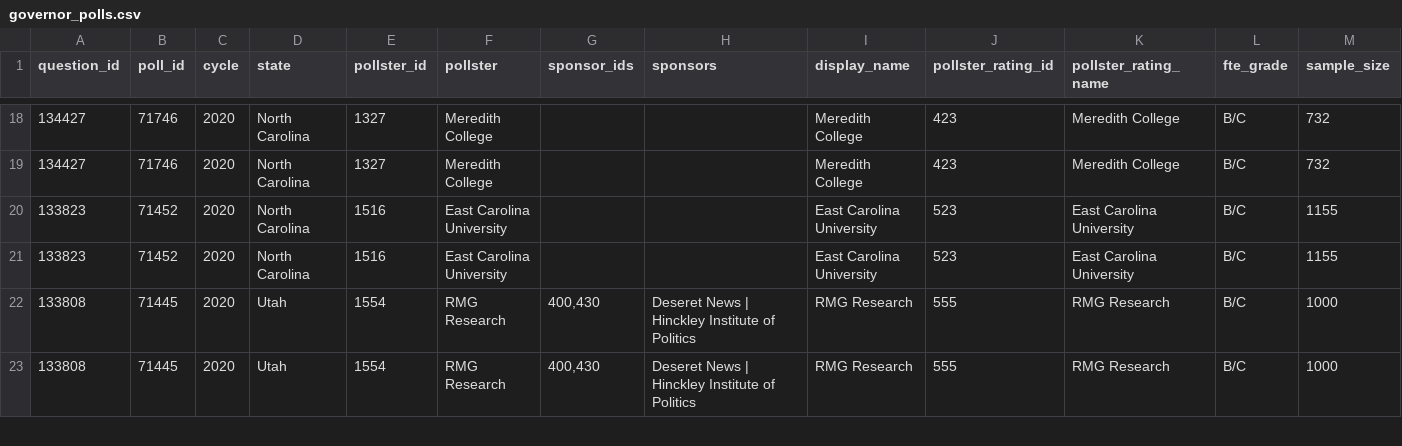
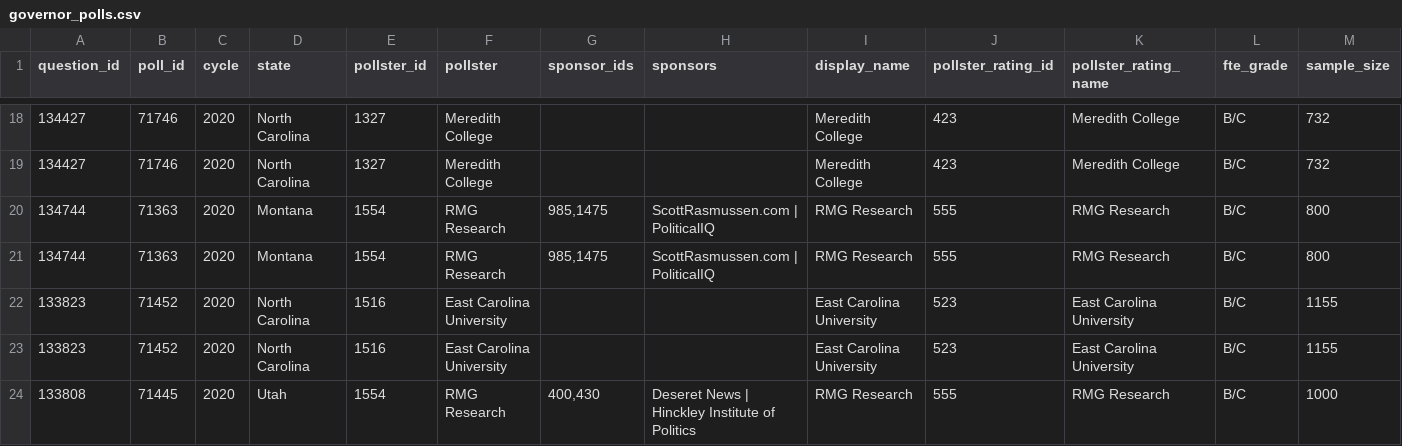
Before and after one commit to simonw/fivethirtyeight-polls, a CSV file: governor_polls.csv, drawn as a sheet; only a part is shown, gaps mark what is left out; the shorter side is filled out with more unchanged rows; rows hold the shown columns only; the diff names each change by its address in the sheet, - before the commit and + after, or states it on an @@ line.

```diff
--- a/governor_polls.csv
+++ b/governor_polls.csv
+row 20: 134744 | 71363 | 2020 | Montana | 1554 | RMG Research | 985,1475 | ScottRasmussen.com | PoliticalIQ | RMG Research | 555 | RMG Research | B/C | 800
+row 21: 134744 | 71363 | 2020 | Montana | 1554 | RMG Research | 985,1475 | ScottRasmussen.com | PoliticalIQ | RMG Research | 555 | RMG Research | B/C | 800
```
Also changed, not shown: 1 other file.
